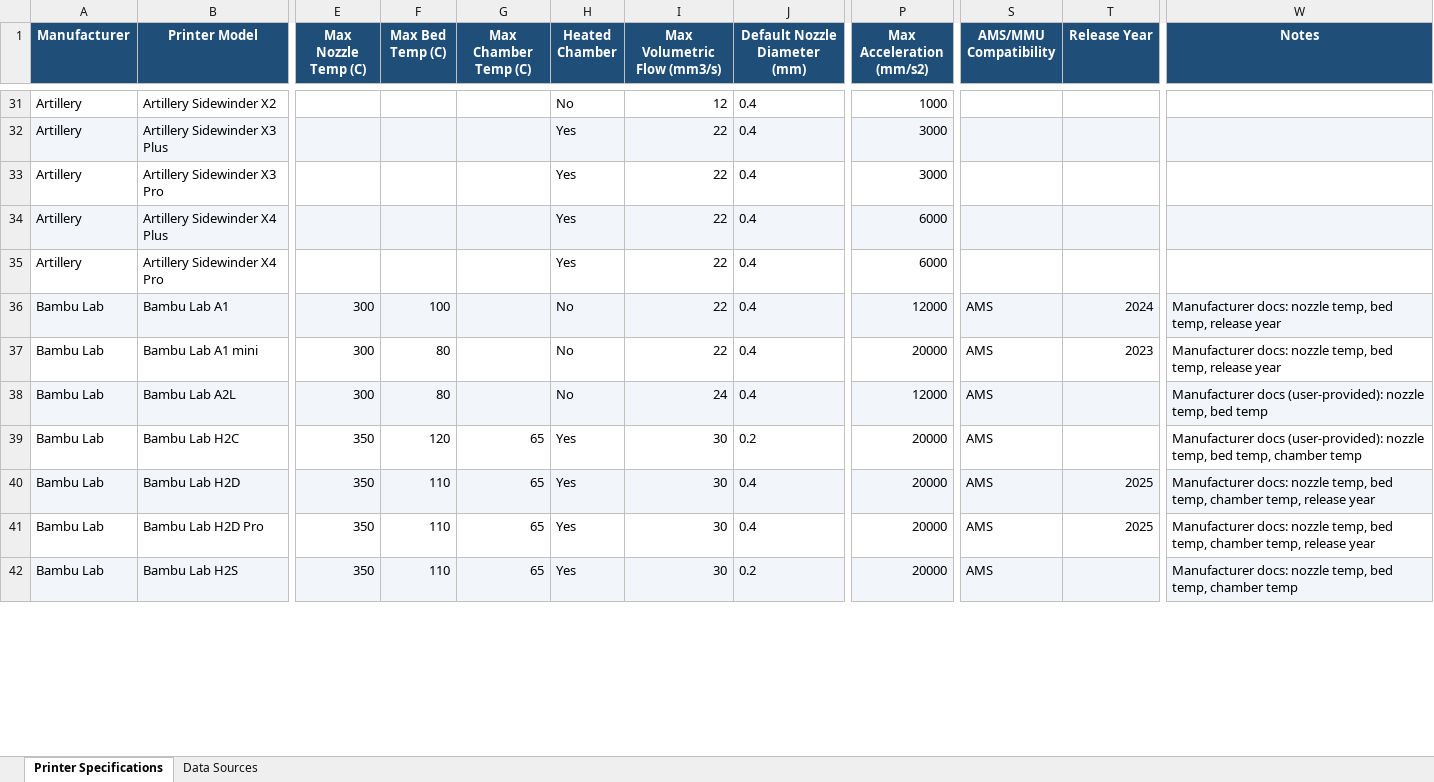
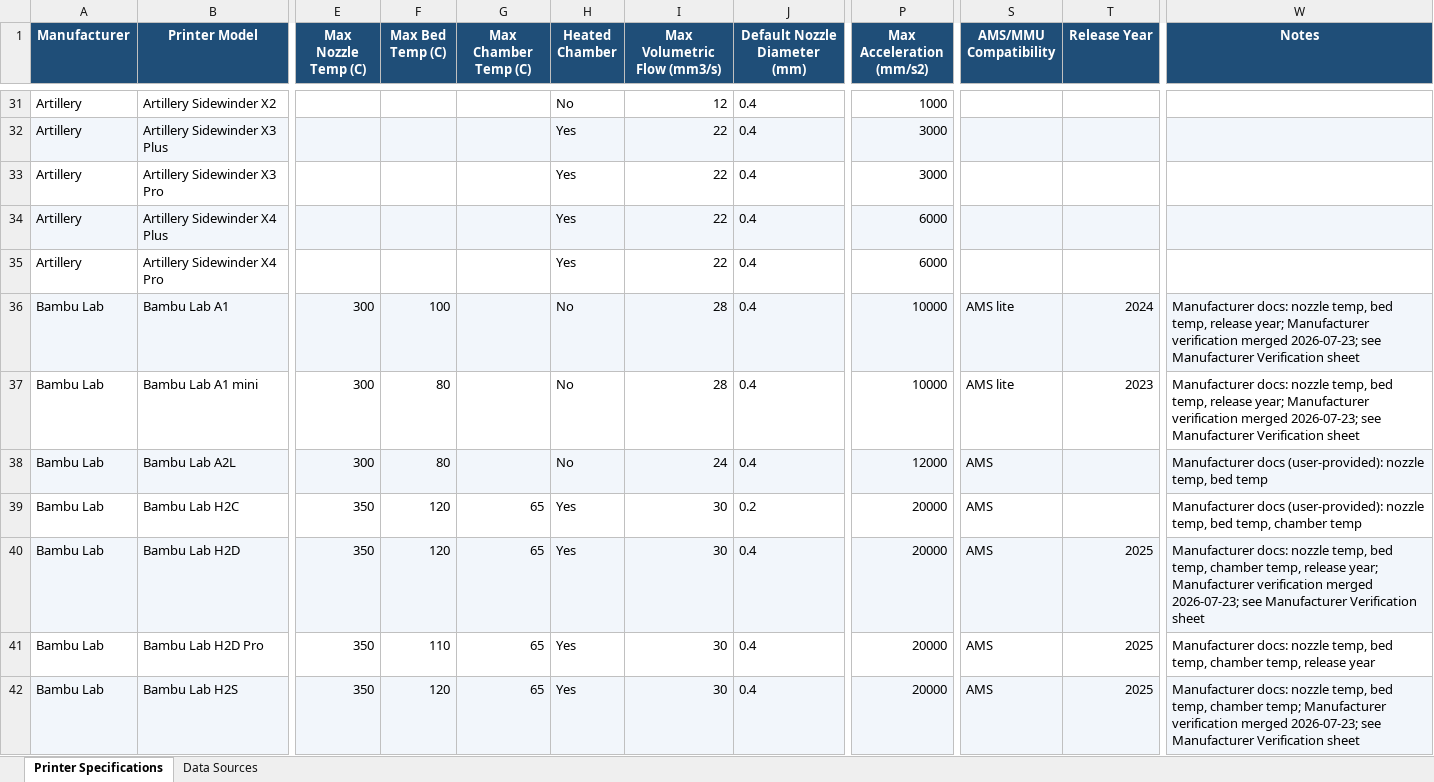
Before and after one commit to tayloraaron078-tech/Filament_Calibration_Wizard, an Excel workbook: Printer_Database/Printer_Database.xlsx, sheet Printer Specifications, drawn as a sheet; only a part is shown, gaps mark what is left out; values as stored, in another font and other column widths than the file's, no borders; the diff covers the shown part only; the diff names each change by its address in the sheet, - before the commit and + after, or states it on an @@ line.

```diff
--- a/Printer_Database/Printer_Database.xlsx (sheet Printer Specifications)
+++ b/Printer_Database/Printer_Database.xlsx (sheet Printer Specifications)
-I36:I37 (Max Volumetric Flow (mm3/s)): 22
+I36:I37 (Max Volumetric Flow (mm3/s)): 28
-P36 (Max Acceleration (mm/s2)): 12000
+P36 (Max Acceleration (mm/s2)): 10000
-S36:S37 (AMS/MMU Compatibility): AMS
+S36:S37 (AMS/MMU Compatibility): AMS lite
-W36:W37 (Notes): …temp, release year
+W36:W37 (Notes): …temp, release year; Manufacturer verification merged 2026-07-23; see Manufacturer Verification sheet
-P37 (Max Acceleration (mm/s2)): 20000
+P37 (Max Acceleration (mm/s2)): 10000
-F40 (Max Bed Temp (C)): 110
+F40 (Max Bed Temp (C)): 120
-W40 (Notes): …temp, release year
+W40 (Notes): …temp, release year; Manufacturer verification merged 2026-07-23; see Manufacturer Verification sheet
-F42 (Max Bed Temp (C)): 110
+F42 (Max Bed Temp (C)): 120
-J42 (Default Nozzle Diameter (mm)): 0.2
+J42 (Default Nozzle Diameter (mm)): 0.4
-T42 (Release Year): (empty)
+T42 (Release Year): 2025
-W42 (Notes): …temp, chamber temp
+W42 (Notes): …temp, chamber temp; Manufacturer verification merged 2026-07-23; see Manufacturer Verification sheet
```
Also changed, not shown: 132 edited cells elsewhere in this sheet, 6 other files.
